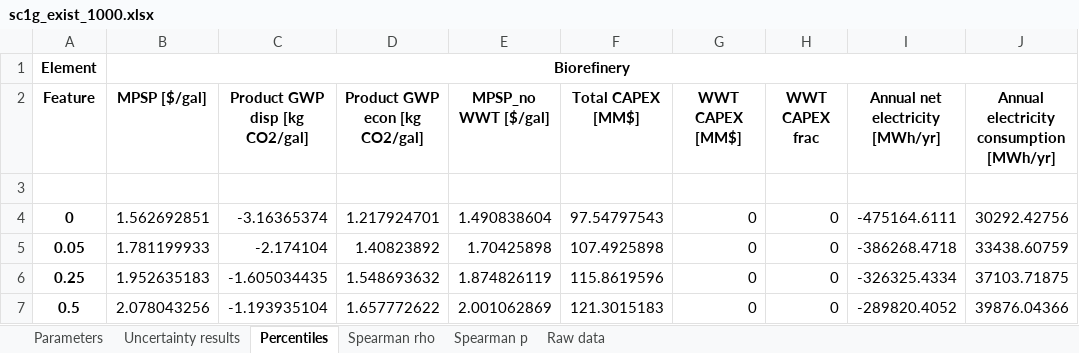
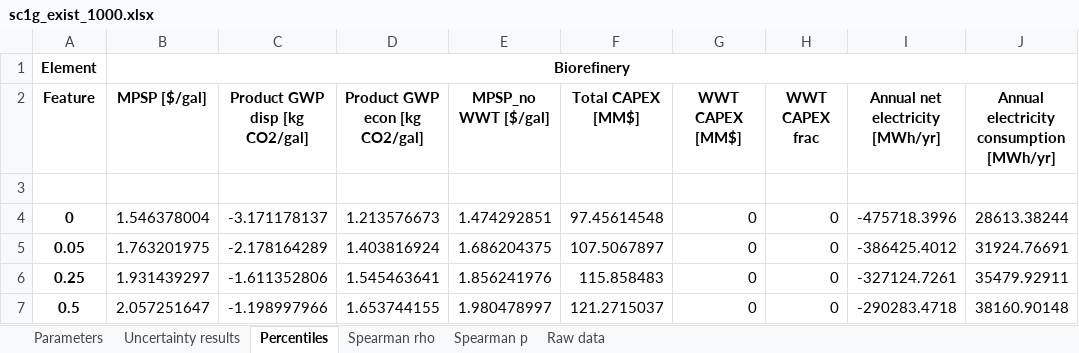
Before and after one commit to yalinli2/biorefinery-WWT-archived-results, an Excel workbook: uncertainties/sc1g_exist_1000.xlsx, sheet Percentiles, drawn as a sheet; only a part is shown; values as stored, in another font and other column widths than the file's, no borders; the diff covers the shown part only; the diff names each change by its address in the sheet, - before the commit and + after, or states it on an @@ line.

```diff
--- a/uncertainties/sc1g_exist_1000.xlsx (sheet Percentiles)
+++ b/uncertainties/sc1g_exist_1000.xlsx (sheet Percentiles)
-B4 (MPSP [$/gal]): 1.562692851
+B4 (MPSP [$/gal]): 1.546378004
-C4 (Product GWP disp [kg CO2/gal]): -3.16365374
+C4 (Product GWP disp [kg CO2/gal]): -3.171178137
-D4 (Product GWP econ [kg CO2/gal]): 1.217924701
+D4 (Product GWP econ [kg CO2/gal]): 1.213576673
-E4 (MPSP_no WWT [$/gal]): 1.490838604
+E4 (MPSP_no WWT [$/gal]): 1.474292851
-F4 (Total CAPEX [MM$]): 97.54797543
+F4 (Total CAPEX [MM$]): 97.45614548
-I4 (Annual net electricity [MWh/yr]): -475164.6111
+I4 (Annual net electricity [MWh/yr]): -475718.3996
-J4: 30292.42756
+J4: 28613.38244
-B5 (MPSP [$/gal]): 1.781199933
+B5 (MPSP [$/gal]): 1.763201975
-C5 (Product GWP disp [kg CO2/gal]): -2.174104
+C5 (Product GWP disp [kg CO2/gal]): -2.178164289
-D5 (Product GWP econ [kg CO2/gal]): 1.40823892
+D5 (Product GWP econ [kg CO2/gal]): 1.403816924
-E5 (MPSP_no WWT [$/gal]): 1.70425898
+E5 (MPSP_no WWT [$/gal]): 1.686204375
-F5 (Total CAPEX [MM$]): 107.4925898
+F5 (Total CAPEX [MM$]): 107.5067897
-I5 (Annual net electricity [MWh/yr]): -386268.4718
+I5 (Annual net electricity [MWh/yr]): -386425.4012
-J5: 33438.60759
+J5: 31924.76691
-B6 (MPSP [$/gal]): 1.952635183
+B6 (MPSP [$/gal]): 1.931439297
-C6 (Product GWP disp [kg CO2/gal]): -1.605034435
+C6 (Product GWP disp [kg CO2/gal]): -1.611352806
-D6 (Product GWP econ [kg CO2/gal]): 1.548693632
+D6 (Product GWP econ [kg CO2/gal]): 1.545463641
-E6 (MPSP_no WWT [$/gal]): 1.874826119
+E6 (MPSP_no WWT [$/gal]): 1.856241976
-F6 (Total CAPEX [MM$]): 115.8619596
+F6 (Total CAPEX [MM$]): 115.858483
-I6 (Annual net electricity [MWh/yr]): -326325.4334
+I6 (Annual net electricity [MWh/yr]): -327124.7261
-J6: 37103.71875
+J6: 35479.92911
-B7 (MPSP [$/gal]): 2.078043256
+B7 (MPSP [$/gal]): 2.057251647
-C7 (Product GWP disp [kg CO2/gal]): -1.193935104
+C7 (Product GWP disp [kg CO2/gal]): -1.198997966
-D7 (Product GWP econ [kg CO2/gal]): 1.657772622
+D7 (Product GWP econ [kg CO2/gal]): 1.653744155
-E7 (MPSP_no WWT [$/gal]): 2.001062869
+E7 (MPSP_no WWT [$/gal]): 1.980478997
-F7 (Total CAPEX [MM$]): 121.3015183
+F7 (Total CAPEX [MM$]): 121.2715037
-I7 (Annual net electricity [MWh/yr]): -289820.4052
+I7 (Annual net electricity [MWh/yr]): -290283.4718
-J7: 39876.04366
+J7: 38160.90148
```
Also changed, not shown: 21 edited cells elsewhere in this sheet, sheet Raw data, sheet Uncertainty results, sheet Parameters, sheet Spearman p, sheet Spearman rho, comparison.xlsx, 24 other files.
